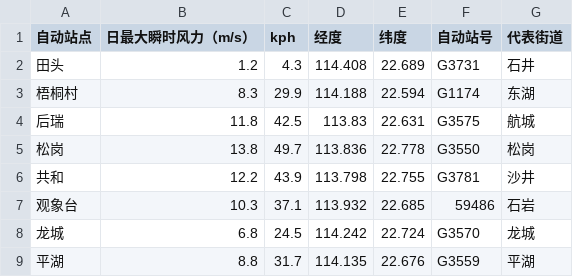
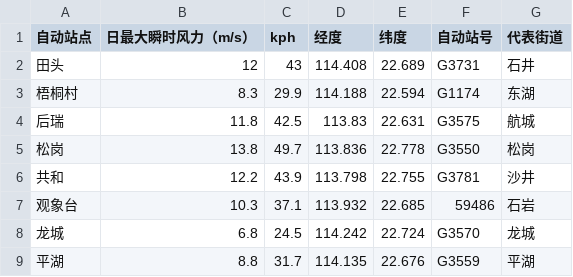
Before and after one commit to HollowXtra/Advanced-Storm-Inc, a CSV file: sz_wind_data_updated.csv, drawn as a sheet; only a part is shown.

Commit message:
Update sz_wind_data_updated.csv

```diff
--- a/sz_wind_data_updated.csv
+++ b/sz_wind_data_updated.csv
@@ -1,3 +1,3 @@
 自动站点,日最大瞬时风力（m/s）,kph,经度,纬度,自动站号,代表街道
-田头,1.2,4.3,114.408,22.689,G3731,石井
+田头,12,43,114.408,22.689,G3731,石井
 梧桐村,8.3,29.9,114.188,22.594,G1174,东湖
```
